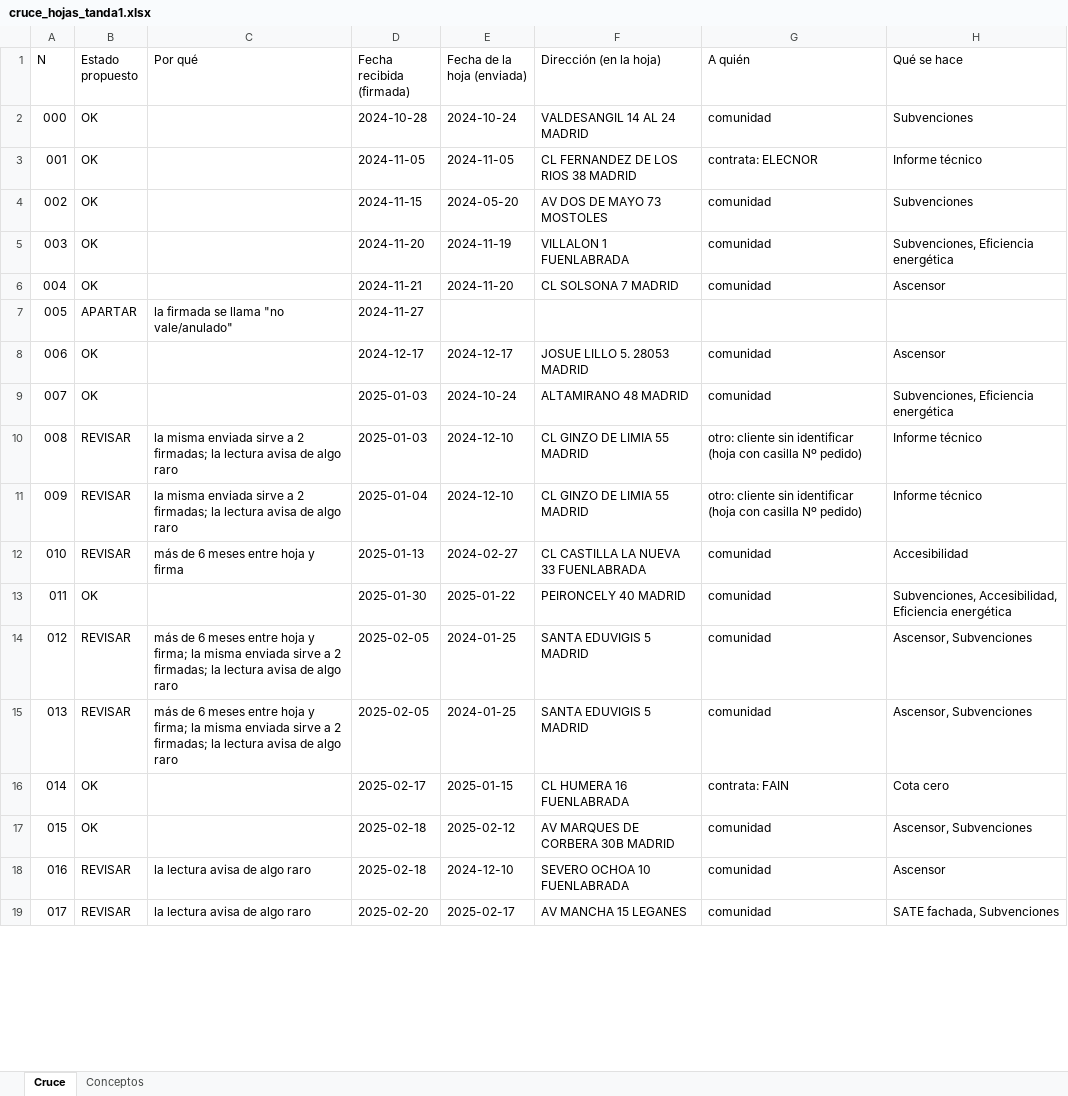
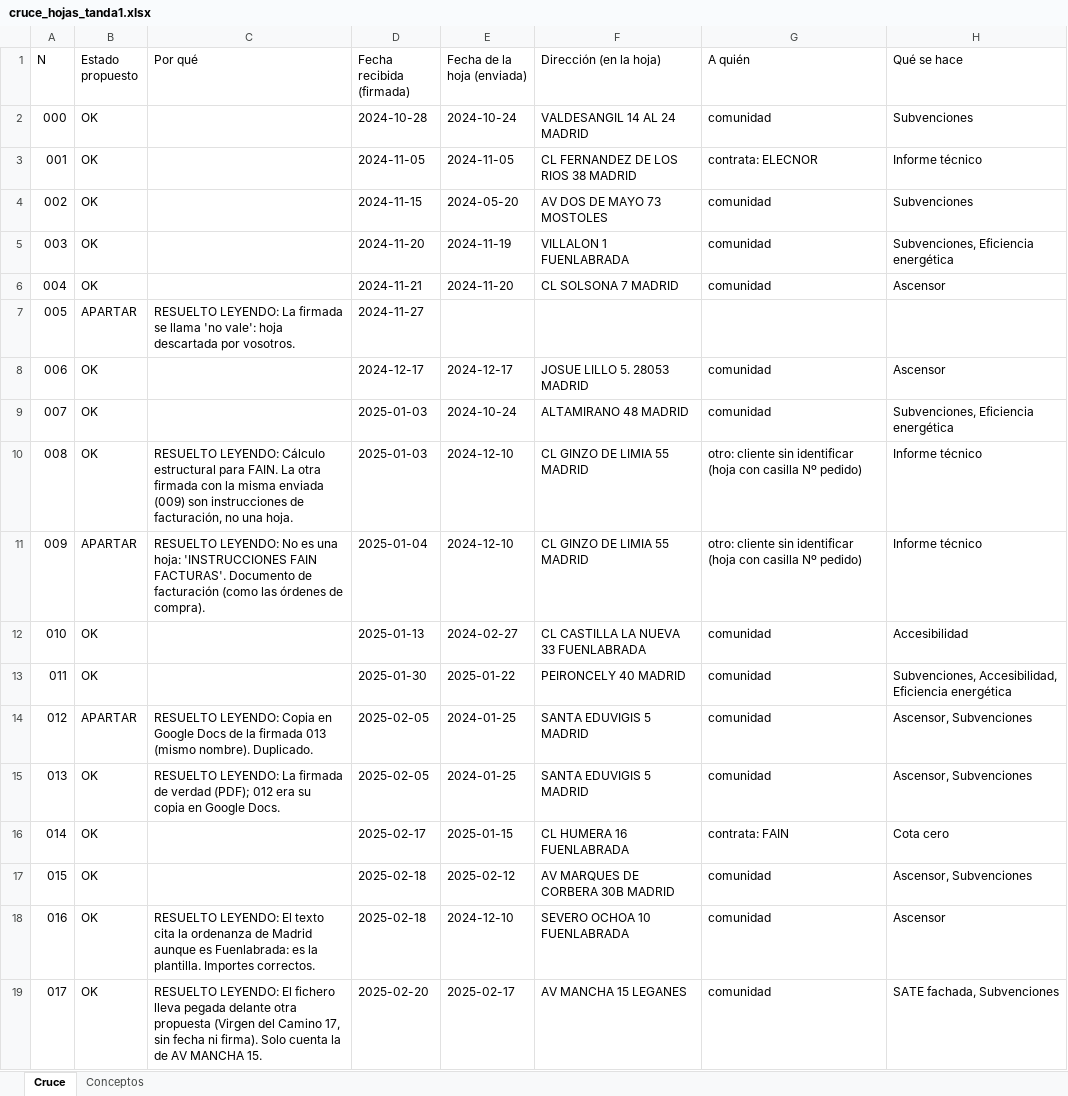
Before and after one commit to Accesalia/Accesalia, an Excel workbook: docs/cruce_hojas_tanda1.xlsx, sheet Cruce, drawn as a sheet; only a part is shown; values as stored, in another font and other column widths than the file's, no cell formats; the diff covers the shown part only; the diff names each change by its address in the sheet, - before the commit and + after, or states it on an @@ line.

```diff
--- a/docs/cruce_hojas_tanda1.xlsx (sheet Cruce)
+++ b/docs/cruce_hojas_tanda1.xlsx (sheet Cruce)
-C7 (Por qué): la firmada se llama "no vale/anulado"
+C7 (Por qué): RESUELTO LEYENDO: La firmada se llama 'no vale': hoja descartada por vosotros.
-B10 (Estado propuesto): REVISAR
+B10 (Estado propuesto): OK
-C10 (Por qué): la misma enviada sirve a 2 firmadas; la lectura avisa de algo raro
+C10 (Por qué): RESUELTO LEYENDO: Cálculo estructural para FAIN. La otra firmada con la misma enviada (009) son instrucciones de facturación, no una hoja.
-B11 (Estado propuesto): REVISAR
+B11 (Estado propuesto): APARTAR
-C11 (Por qué): la misma enviada sirve a 2 firmadas; la lectura avisa de algo raro
+C11 (Por qué): RESUELTO LEYENDO: No es una hoja: 'INSTRUCCIONES FAIN FACTURAS'. Documento de facturación (como las órdenes de compra).
-B12 (Estado propuesto): REVISAR
+B12 (Estado propuesto): OK
-C12 (Por qué): más de 6 meses entre hoja y firma
+C12 (Por qué): (empty)
-B14 (Estado propuesto): REVISAR
+B14 (Estado propuesto): APARTAR
-C14 (Por qué): más de 6 meses entre hoja y firma; la misma enviada sirve a 2 firmadas; la lectura avisa de algo raro
+C14 (Por qué): RESUELTO LEYENDO: Copia en Google Docs de la firmada 013 (mismo nombre). Duplicado.
-B15 (Estado propuesto): REVISAR
+B15 (Estado propuesto): OK
-C15 (Por qué): más de 6 meses entre hoja y firma; la misma enviada sirve a 2 firmadas; la lectura avisa de algo raro
+C15 (Por qué): RESUELTO LEYENDO: La firmada de verdad (PDF); 012 era su copia en Google Docs.
-B18:B19 (Estado propuesto): REVISAR
+B18:B19 (Estado propuesto): OK
-C18 (Por qué): la lectura avisa de algo raro
+C18 (Por qué): RESUELTO LEYENDO: El texto cita la ordenanza de Madrid aunque es Fuenlabrada: es la plantilla. Importes correctos.
-C19 (Por qué): la lectura avisa de algo raro
+C19 (Por qué): RESUELTO LEYENDO: El fichero lleva pegada delante otra propuesta (Virgen del Camino 17, sin fecha ni firma). Solo cuenta la de AV MANCHA 15.
```
Also changed, not shown: 74 edited cells elsewhere in this sheet, cell formats, 2 other files.
